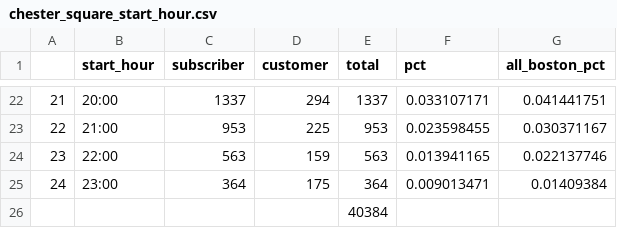
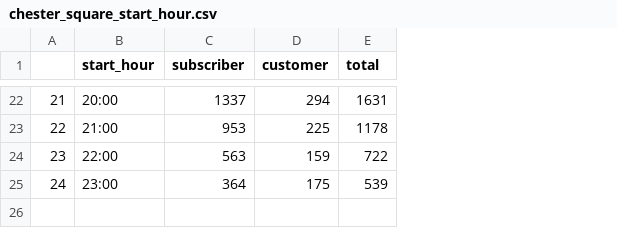
Before and after one commit to ashleyteow/project-team-7-bikes, a CSV file: data/chester_square_start_hour.csv, drawn as a sheet; only a part is shown, gaps mark what is left out; the diff covers the shown part only; the diff names each change by its address in the sheet, - before the commit and + after, or states it on an @@ line.

Commit message:
fixed error with total number of customers

```diff
--- a/data/chester_square_start_hour.csv
+++ b/data/chester_square_start_hour.csv
-column F (pct), rows 22-25: 0.033107171 | 0.023598455 | 0.013941165 | 0.009013471
-column G (all_boston_pct), rows 22-25: 0.041441751 | 0.030371167 | 0.022137746 | 0.01409384
-E22 (total): 1337
+E22 (total): 1631
-E23 (total): 953
+E23 (total): 1178
-E24 (total): 563
+E24 (total): 722
-E25 (total): 364
+E25 (total): 539
-row 26:  |  |  |  | 40384
```
Also changed, not shown: 30 edited cells elsewhere in this file, data/chester_square_end_hour.csv, 2 other files.
